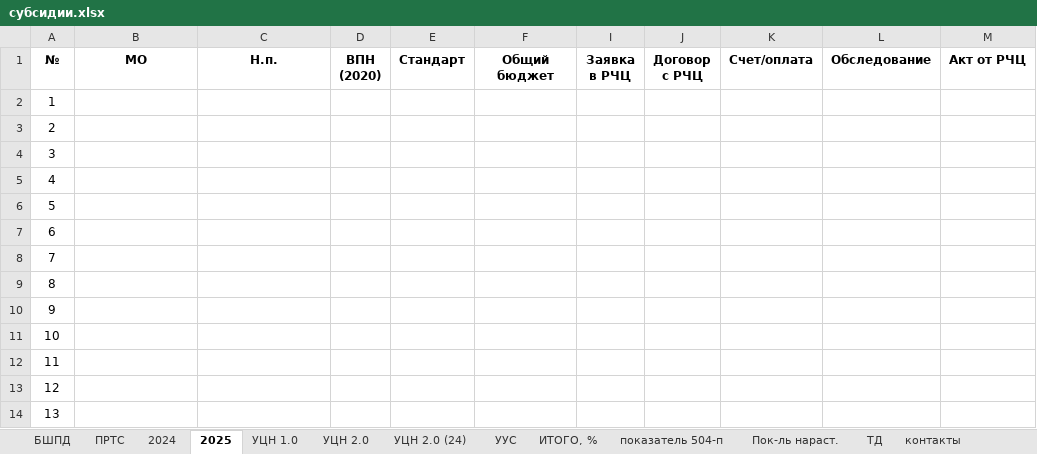
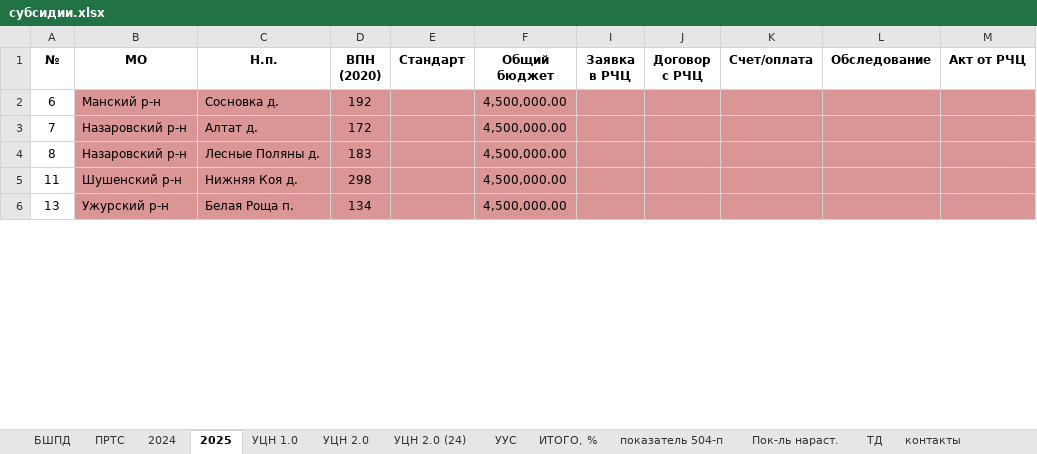
Before and after one commit to rejoller/mcrbot, an Excel workbook: subsidies/субсидии.xlsx, sheet 2025, drawn as a sheet; only a part is shown; values as stored, in another font and other column widths than the file's, no borders; removed rows and columns are numbered as before the commit, all else as after; the diff covers the shown part only; the diff names each change by its address in the sheet, - before the commit and + after, or states it on an @@ line.

Commit message:
scheduler added and subsidies table fix

```diff
--- a/subsidies/субсидии.xlsx (sheet 2025)
+++ b/subsidies/субсидии.xlsx (sheet 2025)
-row 2: 1
-row 3: 2
-row 4: 3
-row 5: 4
-row 6: 5
-B2 (МО): (empty)
+B2 (МО): Манский р-н
-B2:F4 fill: none
+B2:F4 fill: #D99694
-C2 (Н.п.): (empty)
+C2 (Н.п.): Сосновка д.
-D2 (ВПН (2020)): (empty)
+D2 (ВПН (2020)): 192
-F2:F4 (Общий бюджет): (empty)
+F2:F4 (Общий бюджет): 4,500,000.00
-I2:M4 fill: none
+I2:M4 fill: #D99694
-B3:B4 (МО): (empty)
+B3:B4 (МО): Назаровский р-н
-C3 (Н.п.): (empty)
+C3 (Н.п.): Алтат д.
-D3 (ВПН (2020)): (empty)
+D3 (ВПН (2020)): 172
-C4 (Н.п.): (empty)
+C4 (Н.п.): Лесные Поляны д.
-D4 (ВПН (2020)): (empty)
+D4 (ВПН (2020)): 183
-row 10: 9
-row 11: 10
-B5 (МО): (empty)
+B5 (МО): Шушенский р-н
-B5:F5 fill: none
+B5:F5 fill: #D99694
-C5 (Н.п.): (empty)
+C5 (Н.п.): Нижняя Коя д.
-D5 (ВПН (2020)): (empty)
+D5 (ВПН (2020)): 298
-F5 (Общий бюджет): (empty)
+F5 (Общий бюджет): 4,500,000.00
-I5:M5 fill: none
+I5:M5 fill: #D99694
-row 13: 12
-B6 (МО): (empty)
+B6 (МО): Ужурский р-н
-B6:F6 fill: none
+B6:F6 fill: #D99694
-C6 (Н.п.): (empty)
+C6 (Н.п.): Белая Роща п.
-D6 (ВПН (2020)): (empty)
+D6 (ВПН (2020)): 134
-F6 (Общий бюджет): (empty)
+F6 (Общий бюджет): 4,500,000.00
-I6:M6 fill: none
+I6:M6 fill: #D99694
```
Also changed, not shown: 1 added row, 1 removed row, 9 edited cells and cell formats elsewhere in this sheet, sheet БШПД, hidden cells, subsid.xlsx, 3 other files.
